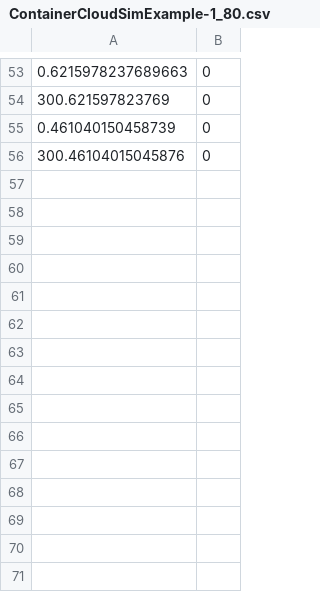
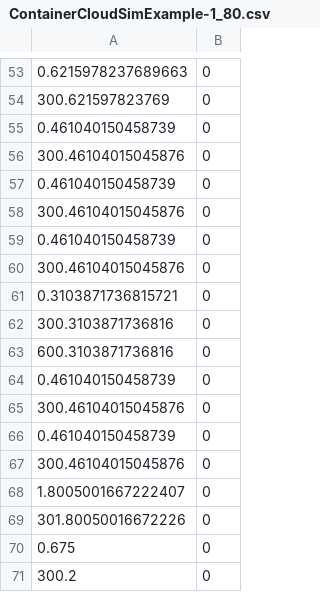
Before and after one commit to mvcf10/Simulation, a CSV file: result/LogContainerSimulation.txt/ContainerMigration/ContainerCloudSimExample-1/ContainerCloudSimExample-1_80.csv, drawn as a sheet; only a part is shown, gaps mark what is left out; the diff names each change by its address in the sheet, - before the commit and + after, or states it on an @@ line.

```diff
--- a/result/LogContainerSimulation.txt/ContainerMigration/ContainerCloudSimExample-1/ContainerCloudSimExample-1_80.csv
+++ b/result/LogContainerSimulation.txt/ContainerMigration/ContainerCloudSimExample-1/ContainerCloudSimExample-1_80.csv
+row 57: 0.461040150458739 | 0
+row 58: 300.46104015045876 | 0
+row 59: 0.461040150458739 | 0
+row 60: 300.46104015045876 | 0
+row 61: 0.3103871736815721 | 0
+row 62: 300.3103871736816 | 0
+row 63: 600.3103871736816 | 0
+row 64: 0.461040150458739 | 0
+row 65: 300.46104015045876 | 0
+row 66: 0.461040150458739 | 0
+row 67: 300.46104015045876 | 0
+row 68: 1.8005001667222407 | 0
+row 69: 301.80050016672226 | 0
+row 70: 0.675 | 0
+row 71: 300.2 | 0
```
Also changed, not shown: result/LogContainerSimulation.txt/ContainerMigration/ContainerCloudSimExample-1/VM-ContainerCloudSimExample-1_80.csv, result/LogContainerSimulation.txt/EnergyConsumption/ContainerCloudSimExample-1/ContainerCloudSimExample-1_80.csv, 3 other files.
